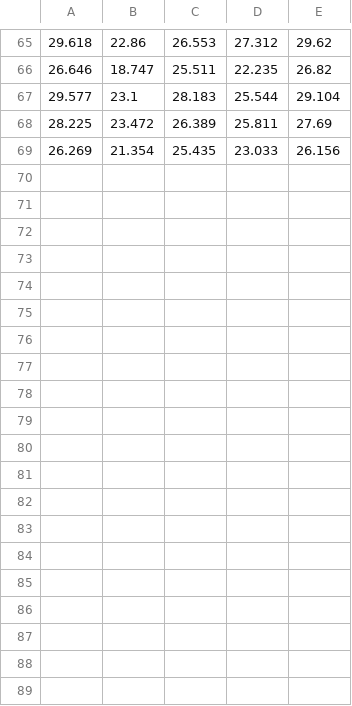
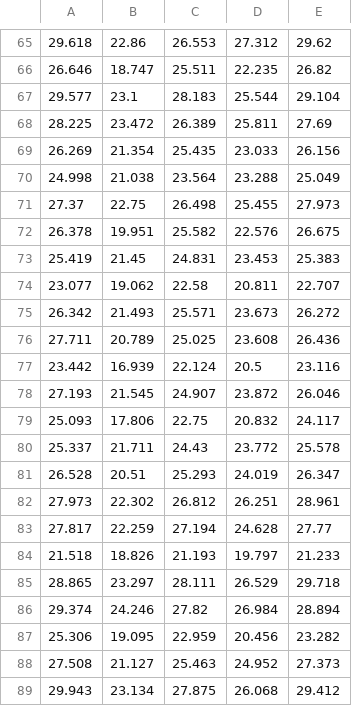
Before and after one commit to yilongsong/GAN-Based-Reconstruction-COMPS, a CSV file: Results/Bicubic_0N_16S/psnr.csv, drawn as a sheet; only a part is shown, gaps mark what is left out.

Commit message:
result added

```diff
--- a/Results/Bicubic_0N_16S/psnr.csv
+++ b/Results/Bicubic_0N_16S/psnr.csv
@@ -69 +69,21 @@
 26.269,21.354,25.435,23.033,26.156
+24.998,21.038,23.564,23.288,25.049
+27.37,22.75,26.498,25.455,27.973
+26.378,19.951,25.582,22.576,26.675
+25.419,21.45,24.831,23.453,25.383
+23.077,19.062,22.58,20.811,22.707
+26.342,21.493,25.571,23.673,26.272
+27.711,20.789,25.025,23.608,26.436
+23.442,16.939,22.124,20.5,23.116
+27.193,21.545,24.907,23.872,26.046
+25.093,17.806,22.75,20.832,24.117
+25.337,21.711,24.43,23.772,25.578
+26.528,20.51,25.293,24.019,26.347
+27.973,22.302,26.812,26.251,28.961
+27.817,22.259,27.194,24.628,27.77
+21.518,18.826,21.193,19.797,21.233
+28.865,23.297,28.111,26.529,29.718
+29.374,24.246,27.82,26.984,28.894
+25.306,19.095,22.959,20.456,23.282
+27.508,21.127,25.463,24.952,27.373
+29.943,23.134,27.875,26.068,29.412
```
Also changed, not shown: Results/Bicubic_0N_16S/ps.csv, Results/Bicubic_0N_16S/ps_t.csv, 2 other files.
